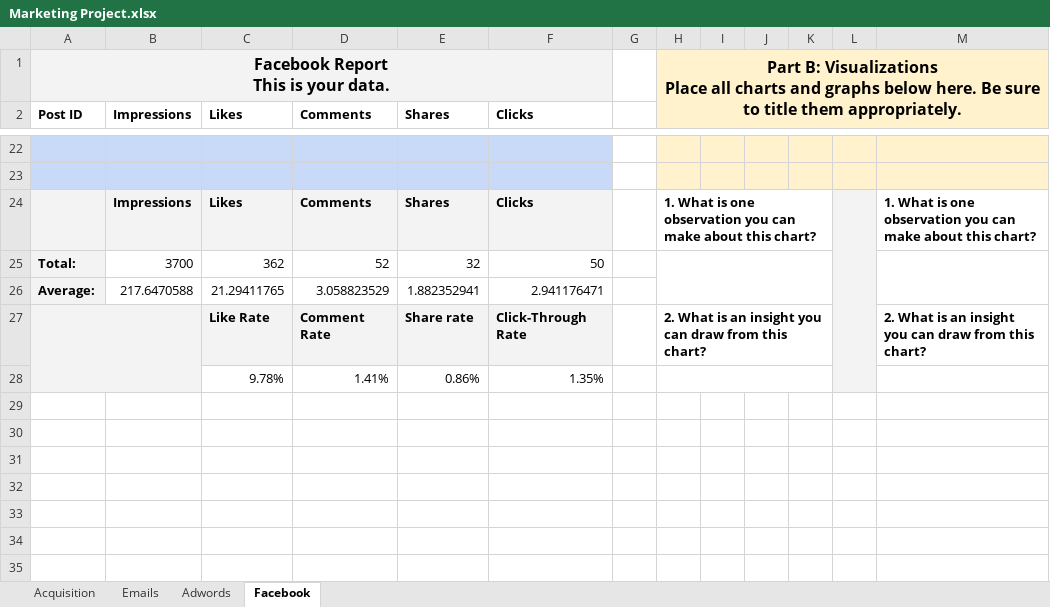
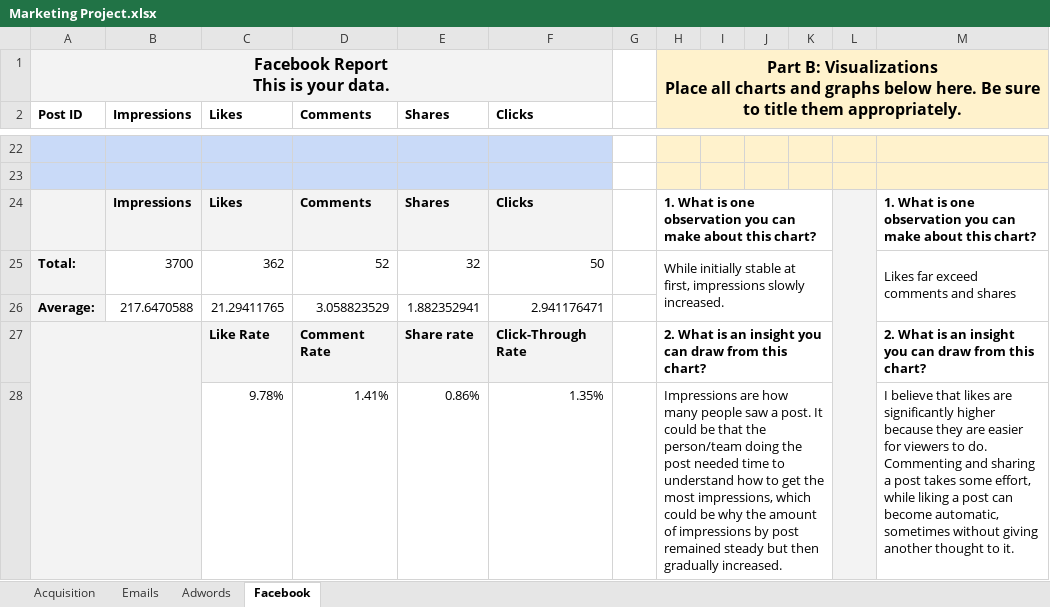
Before and after one commit to mlvilleg/CovidInteractivePlot, an Excel workbook: Excel Projects/Marketing Project.xlsx, sheet Facebook, drawn as a sheet; only a part is shown, gaps mark what is left out; values as stored, in another font and other column widths than the file's, no borders; charts and pictures not drawn; the diff names each change by its address in the sheet, - before the commit and + after, or states it on an @@ line.

```diff
--- a/Excel Projects/Marketing Project.xlsx (sheet Facebook)
+++ b/Excel Projects/Marketing Project.xlsx (sheet Facebook)
-H25: (empty)
+H25: While initially stable at first, impressions slowly increased.
-M25: (empty)
+M25: Likes far exceed comments and shares
-H28: (empty)
+H28: Impressions are how many people saw a post. It could be that the person/team doing the post needed time to understand how to get the most impressions, which could be why the amount of impressions by post remained steady but then gradually increased.
-M28: (empty)
+M28: I believe that likes are significantly higher because they are easier for viewers to do. Commenting and sharing a post takes some effort, while liking a post can become automatic, sometimes without giving another thought to it.
```
Also changed, not shown: sheet Emails, sheet Acquisition, charts or pictures.
